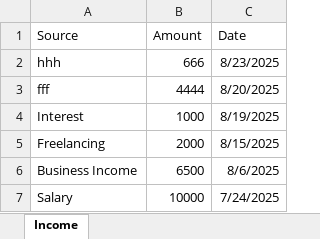
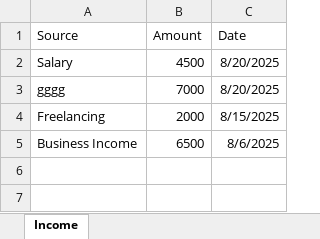
Before and after one commit to Abhishek692002/Expense-Tracker-Project, an Excel workbook: Backend/income_details.xlsx, sheet Income, drawn as a sheet; values as stored, in another font and other column widths than the file's, no borders; removed rows and columns are numbered as before the commit, all else as after; the diff names each change by its address in the sheet, - before the commit and + after, or states it on an @@ line.

```diff
--- a/Backend/income_details.xlsx (sheet Income)
+++ b/Backend/income_details.xlsx (sheet Income)
-row 2: hhh | 666 | 8/23/2025
-row 3: fff | 4444 | 8/20/2025
-row 4: Interest | 1000 | 8/19/2025
+row 2: Salary | 4500 | 8/20/2025
+row 3: gggg | 7000 | 8/20/2025
-row 7: Salary | 10000 | 7/24/2025
```
Also changed, not shown: 3 other files.
